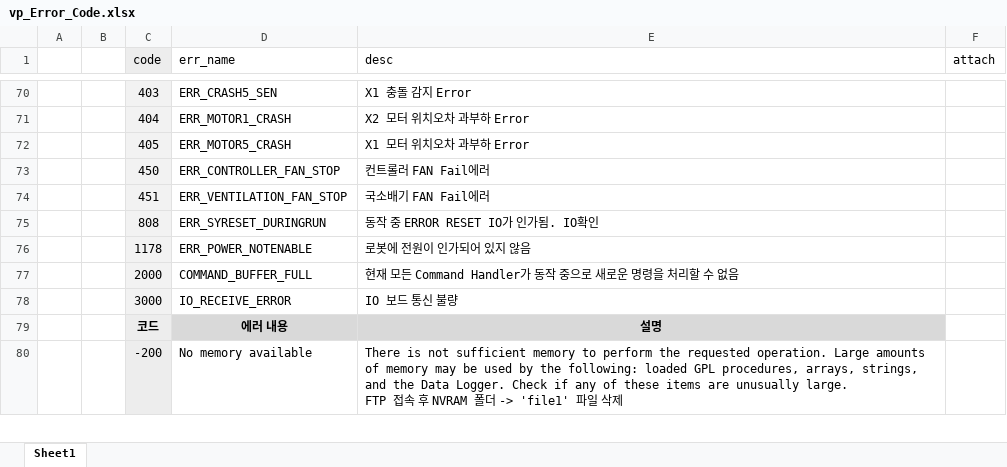
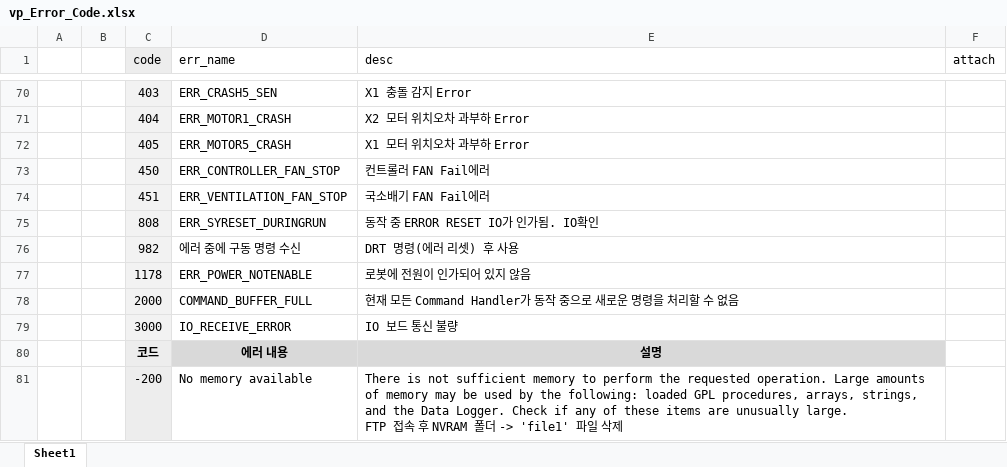
Before and after one commit to ChangHyun-Lim/kakao_error_bot, an Excel workbook: vp_Error_Code.xlsx, sheet Sheet1, drawn as a sheet; only a part is shown, gaps mark what is left out; values as stored, in another font and other column widths than the file's, no borders; the diff names each change by its address in the sheet, - before the commit and + after, or states it on an @@ line.

```diff
--- a/vp_Error_Code.xlsx (sheet Sheet1)
+++ b/vp_Error_Code.xlsx (sheet Sheet1)
+row 76:  |  | 982 | 에러 중에 구동 명령 수신 | DRT 명령(에러 리셋) 후 사용
```
Also changed, not shown: wtr_Error_Code.xlsx.
